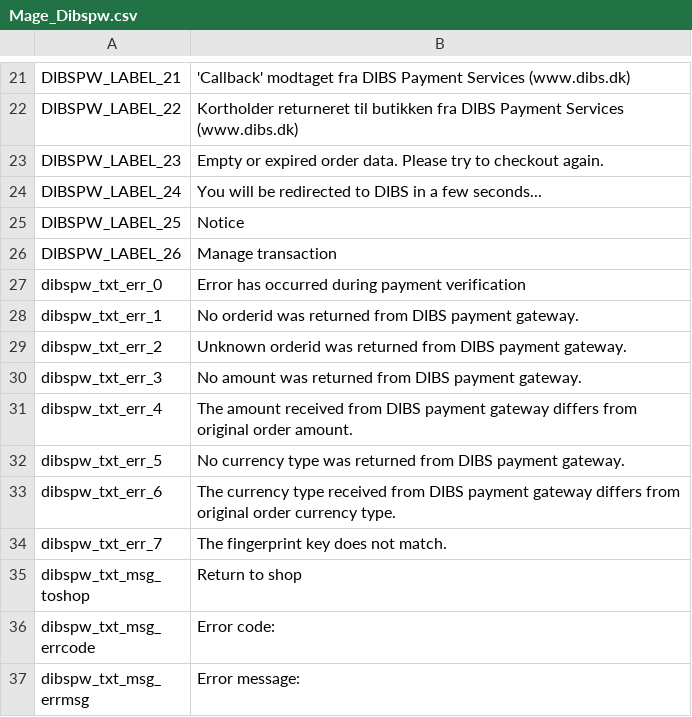
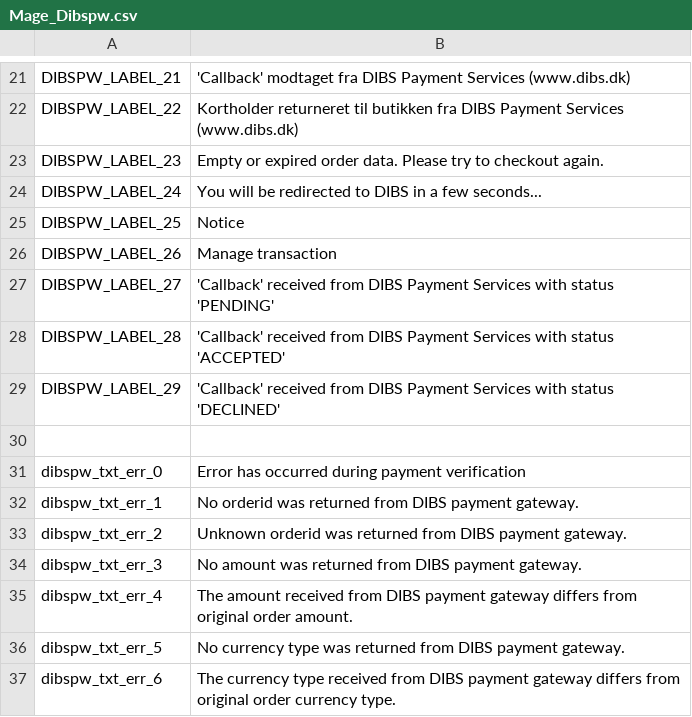
Before and after one commit to DIBS-Payment-Services/Magento, a CSV file: src/Dibspw/app/locale/da_DK/Mage_Dibspw.csv, drawn as a sheet; only a part is shown, gaps mark what is left out; the shorter side is filled out with more unchanged rows; the diff names each change by its address in the sheet, - before the commit and + after, or states it on an @@ line.

Commit message:
fix with PENDING callback statuses

```diff
--- a/src/Dibspw/app/locale/da_DK/Mage_Dibspw.csv
+++ b/src/Dibspw/app/locale/da_DK/Mage_Dibspw.csv
+row 27: DIBSPW_LABEL_27 | 'Callback' received from DIBS Payment Services with status 'PENDING'
+row 28: DIBSPW_LABEL_28 | 'Callback' received from DIBS Payment Services with status 'ACCEPTED'
+row 29: DIBSPW_LABEL_29 | 'Callback' received from DIBS Payment Services with status 'DECLINED'
+row 30: (empty)
```
Also changed, not shown: src/Dibspw/app/locale/en_US/Mage_Dibspw.csv, src/Dibspw/app/locale/nb_NO/Mage_Dibspw.csv, 7 other files.
